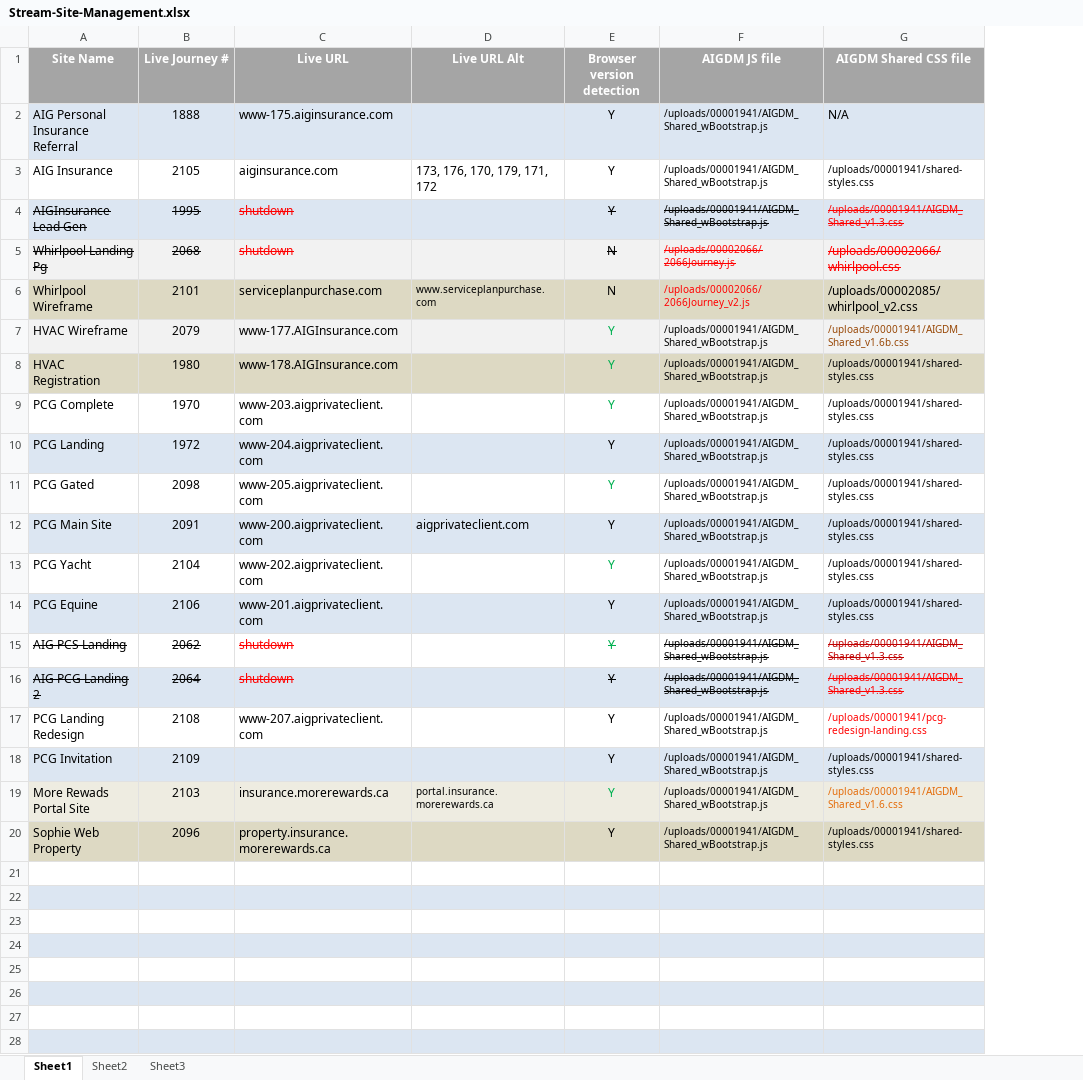
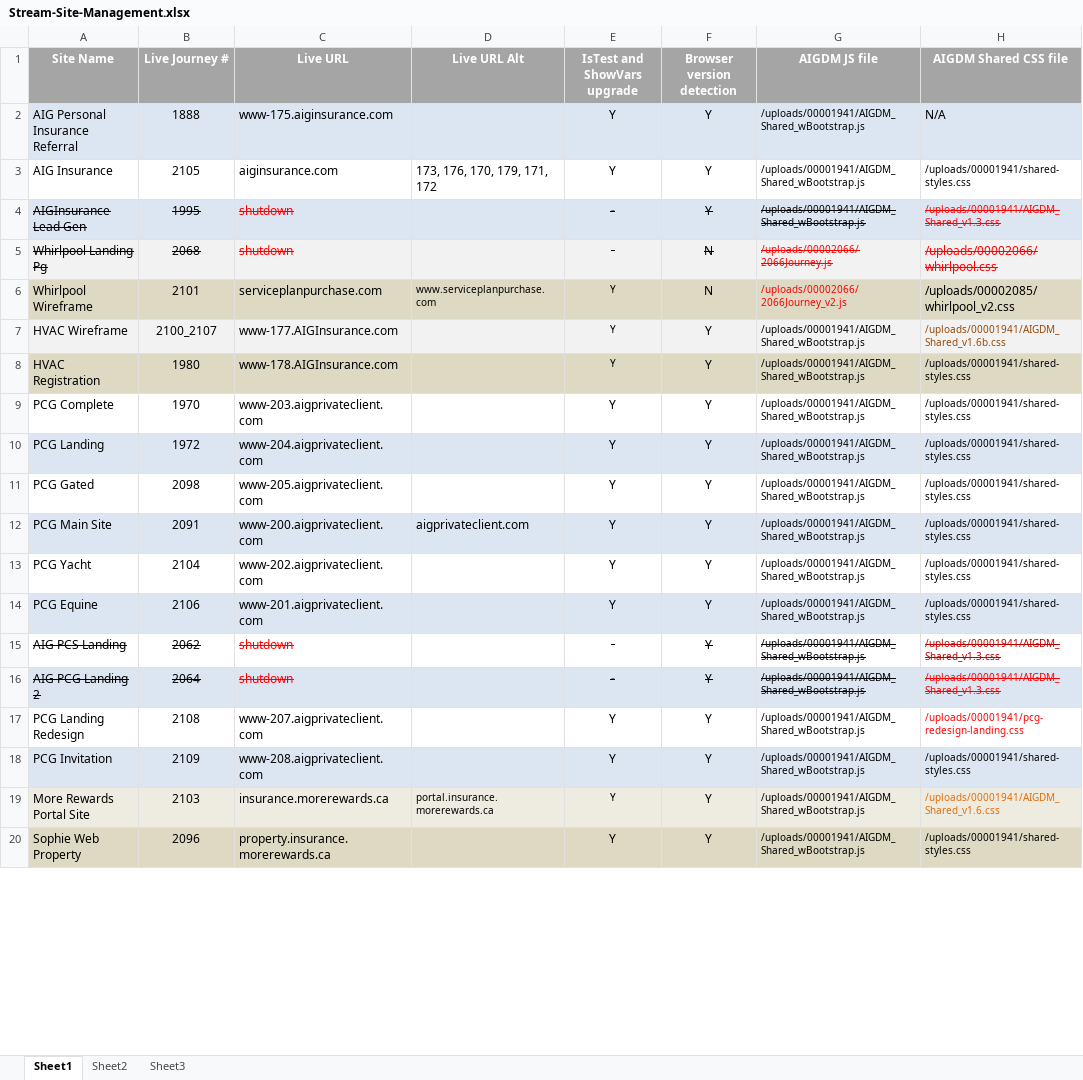
Before and after one commit to stuartsantos/stream, an Excel workbook: shared/Stream-Site-Management.xlsx, sheet Sheet1, drawn as a sheet; only a part is shown; values as stored, in another font and other column widths than the file's, no borders; removed rows and columns are numbered as before the commit, all else as after; rows hold the shown columns only; the diff covers the shown part only; the diff names each change by its address in the sheet, - before the commit and + after, or states it on an @@ line.

Commit message:
0456 & 0466 - IsTest and ShowVars logic
0456 - Update IsTest Logic
0466 - Flag IsTest Leads in SiteCat

```diff
--- a/shared/Stream-Site-Management.xlsx (sheet Sheet1)
+++ b/shared/Stream-Site-Management.xlsx (sheet Sheet1)
+column E (IsTest and ShowVars upgrade), rows 2-20: Y | Y | - | - | Y | Y | Y | Y | Y | Y | Y | Y | Y | - | - | Y | Y | Y | Y
-B7 (Live Journey #): 2079
+B7 (Live Journey #): 2100_2107
-F7:F9 text colour: #00B050
+F7:F9 text colour: black
-F11 text colour: #00B050
+F11 text colour: black
-F13 text colour: #00B050
+F13 text colour: black
-F15 text colour: #00B050
+F15 text colour: black
-C18 (Live URL): (empty)
+C18 (Live URL): www-208.aigprivateclient.com
-A19 (Site Name): More Rewads Portal Site
+A19 (Site Name): More Rewards Portal Site
-F19 text colour: #00B050
+F19 text colour: black
-row 21: (empty)
-row 22: (empty)
-row 23: (empty)
-row 24: (empty)
-row 25: (empty)
-row 26: (empty)
-row 27: (empty)
-row 28: (empty)
```
Also changed, not shown: 4 added rows and 2 removed rows elsewhere in this sheet, 6 other files.
